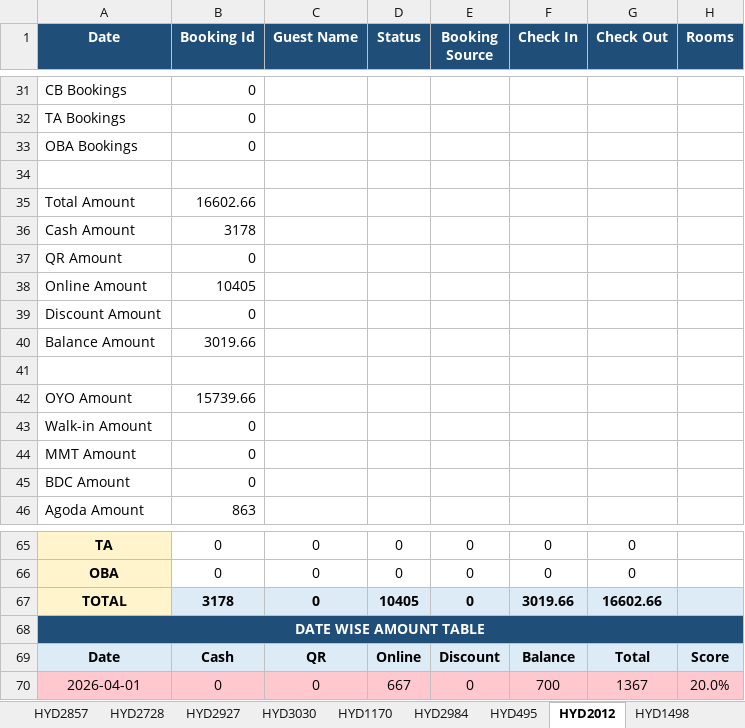
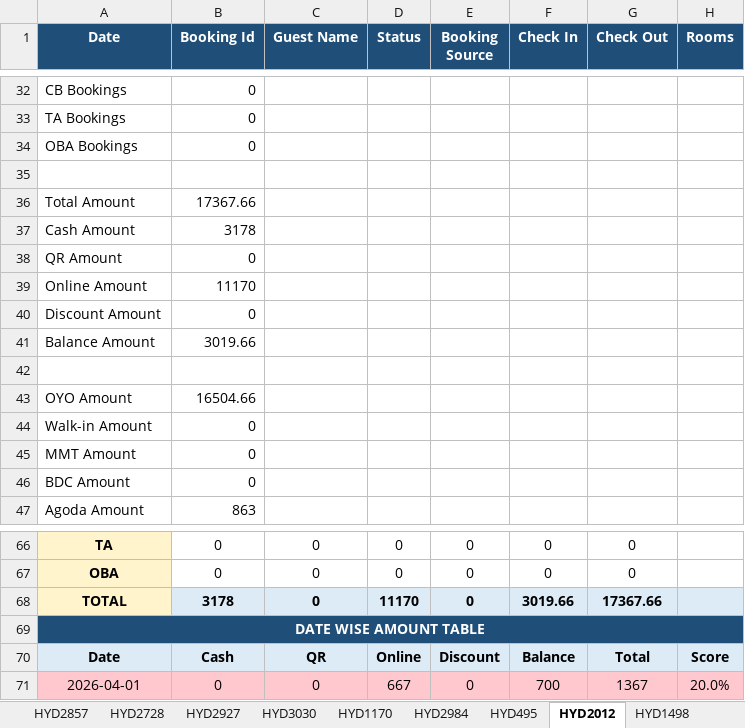
Before and after one commit to propertiesgrouphyd-manager/reports, an Excel workbook: Bookings_April 2026.xlsx, sheet HYD2012, drawn as a sheet; only a part is shown, gaps mark what is left out; values as stored, in another font and other column widths than the file's, no borders; addresses are those after the commit; the diff covers the shown part only; the diff names each change by its address in the sheet, - before the commit and + after, or states it on an @@ line.

```diff
--- a/Bookings_April 2026.xlsx (sheet HYD2012)
+++ b/Bookings_April 2026.xlsx (sheet HYD2012)
-B36 (Booking Id): 16602.66
+B36 (Booking Id): 17367.66
-B39 (Booking Id): 10405
+B39 (Booking Id): 11170
-B43 (Booking Id): 15739.66
+B43 (Booking Id): 16504.66
-D68 (Status): 10405
+D68 (Status): 11170
-G68 (Check Out): 16602.66
+G68 (Check Out): 17367.66
```
Also changed, not shown: 3 added rows, 14 edited cells and cell formats elsewhere in this sheet, sheet HYD2984, sheet HYD1170, sheet HYD2728, sheet HYD2857, sheet HYD495, sheet CONSOLIDATED STATISTICS, 6 more sheets.
